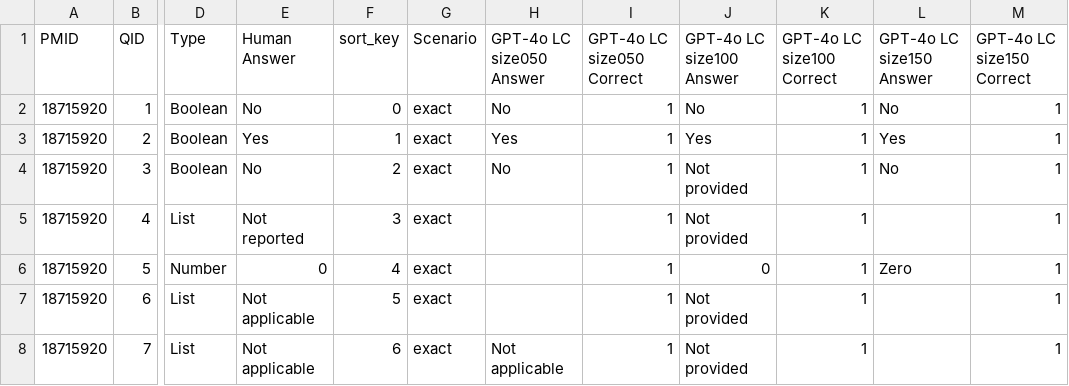
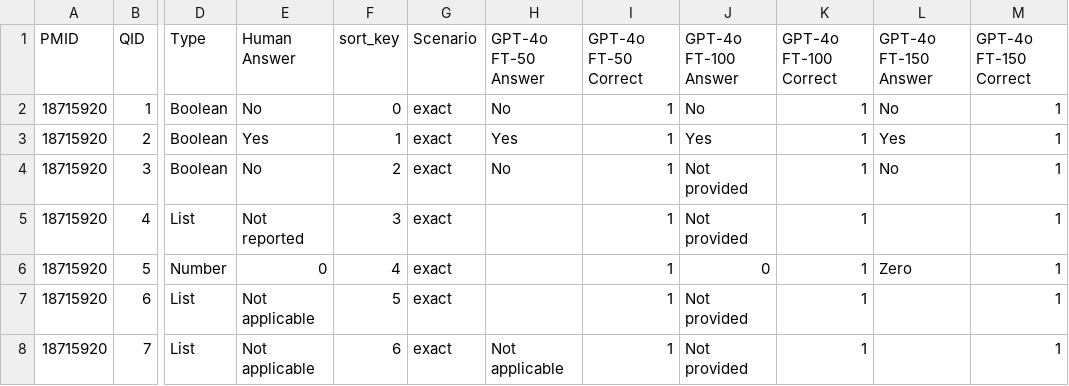
Before and after one commit to hivdb/chat_HIVDB_paper, a CSV file: eval/learning-curve/results/learning_curve_details.csv, drawn as a sheet; only a part is shown, gaps mark what is left out; the diff names each change by its address in the sheet, - before the commit and + after, or states it on an @@ line.

```diff
--- a/eval/learning-curve/results/learning_curve_details.csv
+++ b/eval/learning-curve/results/learning_curve_details.csv
-H1: GPT-4o LC size050 Answer
+H1: GPT-4o FT-50 Answer
-I1: GPT-4o LC size050 Correct
+I1: GPT-4o FT-50 Correct
-J1: GPT-4o LC size100 Answer
+J1: GPT-4o FT-100 Answer
-K1: GPT-4o LC size100 Correct
+K1: GPT-4o FT-100 Correct
-L1: GPT-4o LC size150 Answer
+L1: GPT-4o FT-150 Answer
-M1: GPT-4o LC size150 Correct
+M1: GPT-4o FT-150 Correct
```
Also changed, not shown: eval/detailed_evaluation_partial_list_matches.csv, eval/evaluation_metrics.csv, 21 other files.
